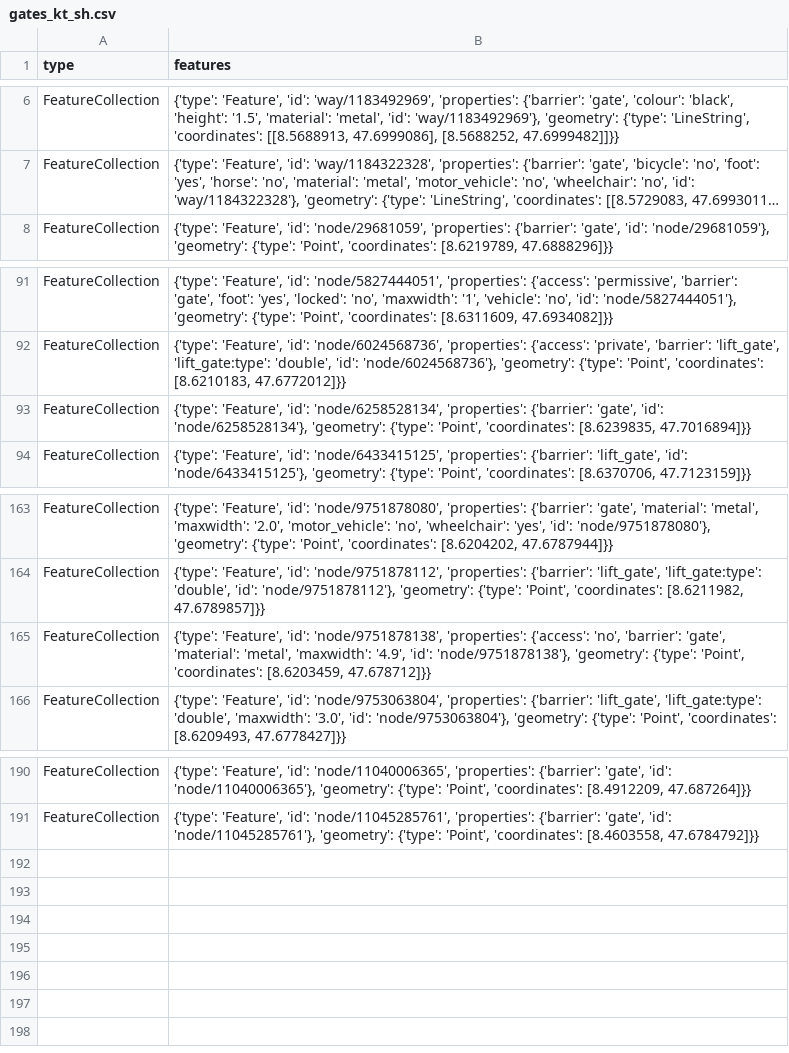
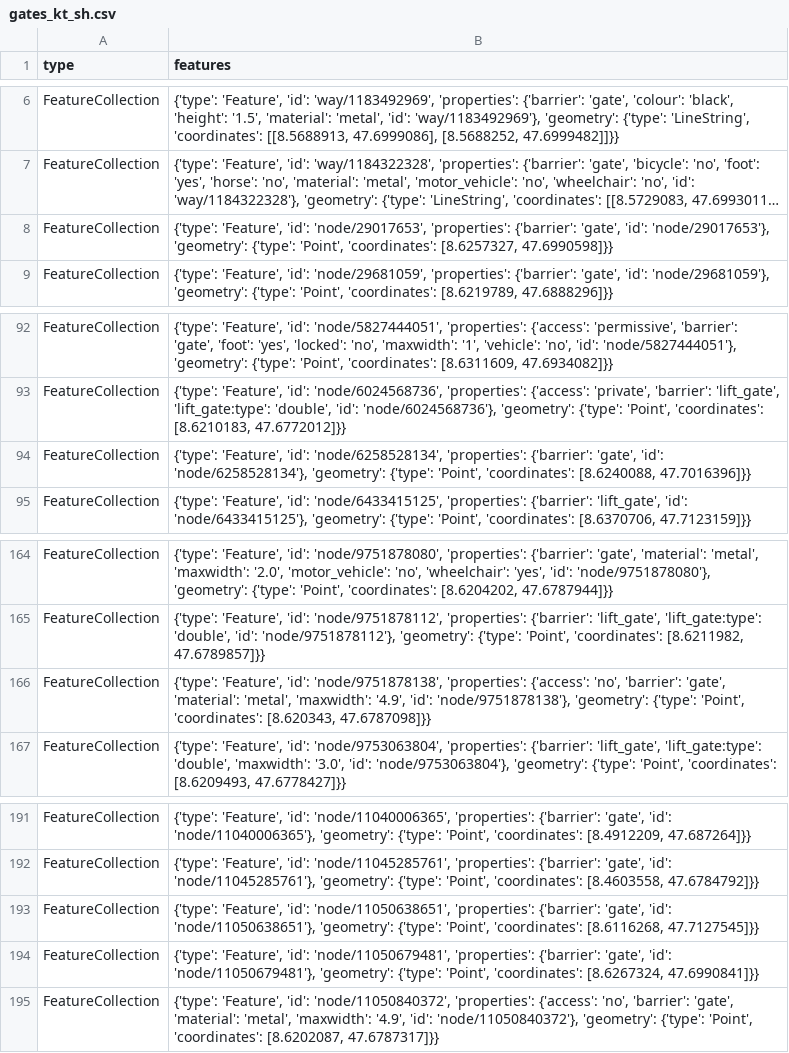
Before and after one commit to chnuessli/elz-data, a CSV file: data/csv/access/gates/gates_kt_sh.csv, drawn as a sheet; only a part is shown, gaps mark what is left out; long unchanged cells end in …; addresses are those after the commit; the diff names each change by its address in the sheet, - before the commit and + after, or states it on an @@ line.

```diff
--- a/data/csv/access/gates/gates_kt_sh.csv
+++ b/data/csv/access/gates/gates_kt_sh.csv
+row 8: FeatureCollection | {'type': 'Feature', 'id': 'node/29017653', 'properties': {'barrier': 'gate', 'id': 'node/29017653'}, 'geometry': {'type': 'Point', 'coordinates': [8.6257327, 47.6990598]}}
-B94 (features): …'Point', 'coordinates': [8.6239835, 47.7016894]}}
+B94 (features): …'Point', 'coordinates': [8.6240088, 47.7016396]}}
-B166 (features): …'Point', 'coordinates': [8.6203459, 47.678712]}}
+B166 (features): …'Point', 'coordinates': [8.620343, 47.6787098]}}
+row 193: FeatureCollection | {'type': 'Feature', 'id': 'node/11050638651', 'properties': {'barrier': 'gate', 'id': 'node/11050638651'}, 'geometry': {'type': 'Point', 'coordinates': [8.6116268, 47.7127545]}}
+row 194: FeatureCollection | {'type': 'Feature', 'id': 'node/11050679481', 'properties': {'barrier': 'gate', 'id': 'node/11050679481'}, 'geometry': {'type': 'Point', 'coordinates': [8.6267324, 47.6990841]}}
+row 195: FeatureCollection | {'type': 'Feature', 'id': 'node/11050840372', 'properties': {'access': 'no', 'barrier': 'gate', 'material': 'metal', 'maxwidth': '4.9', 'id': 'node/11050840372'}, 'geometry': {'type': 'Point', 'coordinates': [8.6202087, 47.6787317]}}
```
Also changed, not shown: data/csv/facilities/social_facilities/social_facilities_dispo_srz.csv, data/csv/facilities/social_facilities/social_facilities_kt_zh.csv, 8 other files.
